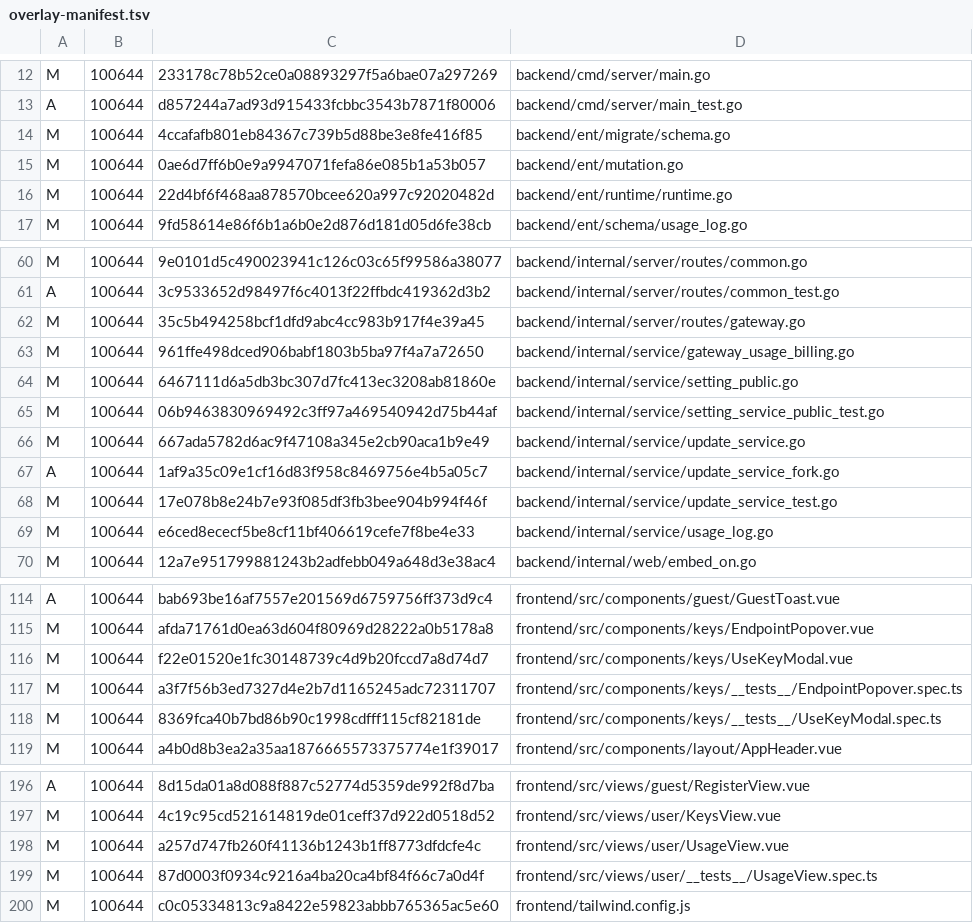
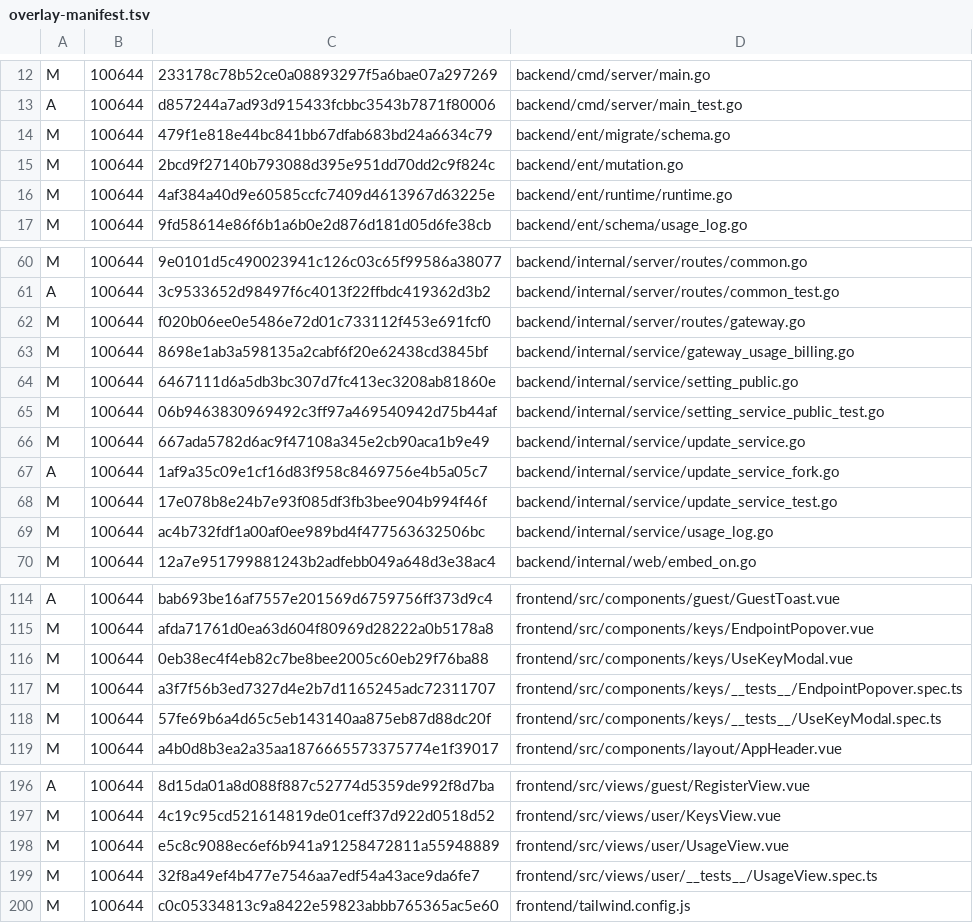
Before and after one commit to KimiChen/wheels, a TSV file: sub2api-plus/overlay-manifest.tsv, drawn as a sheet; only a part is shown, gaps mark what is left out; the diff covers the shown part only.

```diff
--- a/sub2api-plus/overlay-manifest.tsv
+++ b/sub2api-plus/overlay-manifest.tsv
@@ -13,5 +13,5 @@ M	100644	233178c78b52ce0a08893297f5a6bae07a297269	backend/cmd/server/main.go
 A	100644	d857244a7ad93d915433fcbbc3543b7871f80006	backend/cmd/server/main_test.go
-M	100644	4ccafafb801eb84367c739b5d88be3e8fe416f85	backend/ent/migrate/schema.go
-M	100644	0ae6d7ff6b0e9a9947071fefa86e085b1a53b057	backend/ent/mutation.go
-M	100644	22d4bf6f468aa878570bcee620a997c92020482d	backend/ent/runtime/runtime.go
+M	100644	479f1e818e44bc841bb67dfab683bd24a6634c79	backend/ent/migrate/schema.go
+M	100644	2bcd9f27140b793088d395e951dd70dd2c9f824c	backend/ent/mutation.go
+M	100644	4af384a40d9e60585ccfc7409d4613967d63225e	backend/ent/runtime/runtime.go
 M	100644	9fd58614e86f6b1a6b0e2d876d181d05d6fe38cb	backend/ent/schema/usage_log.go
@@ -61,4 +61,4 @@ M	100644	9e0101d5c490023941c126c03c65f99586a38077	backend/internal/server/routes
 A	100644	3c9533652d98497f6c4013f22ffbdc419362d3b2	backend/internal/server/routes/common_test.go
-M	100644	35c5b494258bcf1dfd9abc4cc983b917f4e39a45	backend/internal/server/routes/gateway.go
-M	100644	961ffe498dced906babf1803b5ba97f4a7a72650	backend/internal/service/gateway_usage_billing.go
+M	100644	f020b06ee0e5486e72d01c733112f453e691fcf0	backend/internal/server/routes/gateway.go
+M	100644	8698e1ab3a598135a2cabf6f20e62438cd3845bf	backend/internal/service/gateway_usage_billing.go
 M	100644	6467111d6a5db3bc307d7fc413ec3208ab81860e	backend/internal/service/setting_public.go
@@ -68,3 +68,3 @@ A	100644	1af9a35c09e1cf16d83f958c8469756e4b5a05c7	backend/internal/service/updat
 M	100644	17e078b8e24b7e93f085df3fb3bee904b994f46f	backend/internal/service/update_service_test.go
-M	100644	e6ced8ececf5be8cf11bf406619cefe7f8be4e33	backend/internal/service/usage_log.go
+M	100644	ac4b732fdf1a00af0ee989bd4f477563632506bc	backend/internal/service/usage_log.go
 M	100644	12a7e951799881243b2adfebb049a648d3e38ac4	backend/internal/web/embed_on.go
@@ -115,5 +115,5 @@ A	100644	bab693be16af7557e201569d6759756ff373d9c4	frontend/src/components/guest/
 M	100644	afda71761d0ea63d604f80969d28222a0b5178a8	frontend/src/components/keys/EndpointPopover.vue
-M	100644	f22e01520e1fc30148739c4d9b20fccd7a8d74d7	frontend/src/components/keys/UseKeyModal.vue
+M	100644	0eb38ec4f4eb82c7be8bee2005c60eb29f76ba88	frontend/src/components/keys/UseKeyModal.vue
 M	100644	a3f7f56b3ed7327d4e2b7d1165245adc72311707	frontend/src/components/keys/__tests__/EndpointPopover.spec.ts
-M	100644	8369fca40b7bd86b90c1998cdfff115cf82181de	frontend/src/components/keys/__tests__/UseKeyModal.spec.ts
+M	100644	57fe69b6a4d65c5eb143140aa875eb87d88dc20f	frontend/src/components/keys/__tests__/UseKeyModal.spec.ts
 M	100644	a4b0d8b3ea2a35aa1876665573375774e1f39017	frontend/src/components/layout/AppHeader.vue
@@ -197,4 +197,4 @@ A	100644	8d15da01a8d088f887c52774d5359de992f8d7ba	frontend/src/views/guest/Regis
 M	100644	4c19c95cd521614819de01ceff37d922d0518d52	frontend/src/views/user/KeysView.vue
-M	100644	a257d747fb260f41136b1243b1ff8773dfdcfe4c	frontend/src/views/user/UsageView.vue
-M	100644	87d0003f0934c9216a4ba20ca4bf84f66c7a0d4f	frontend/src/views/user/__tests__/UsageView.spec.ts
+M	100644	e5c8c9088ec6ef6b941a91258472811a55948889	frontend/src/views/user/UsageView.vue
+M	100644	32f8a49ef4b477e7546aa7edf54a43ace9da6fe7	frontend/src/views/user/__tests__/UsageView.spec.ts
 M	100644	c0c05334813c9a8422e59823abbb765365ac5e60	frontend/tailwind.config.js
```
Also changed, not shown: 30 edited cells elsewhere in this file, 38 other files.
